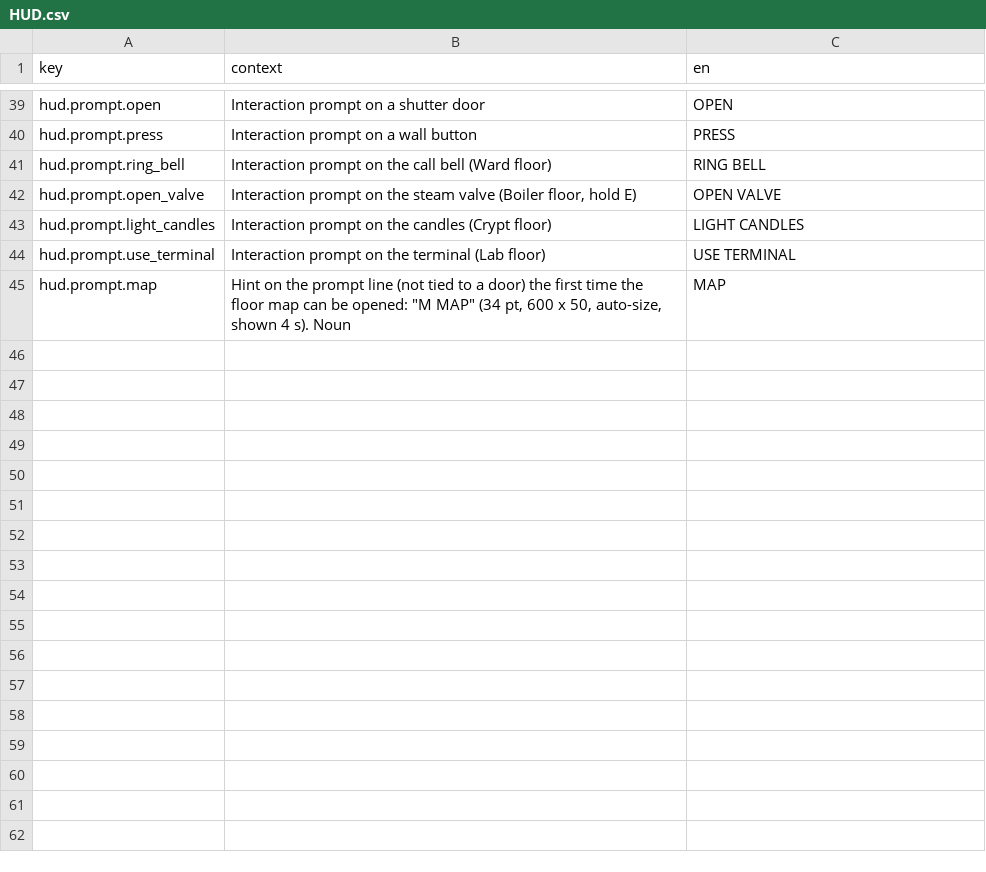
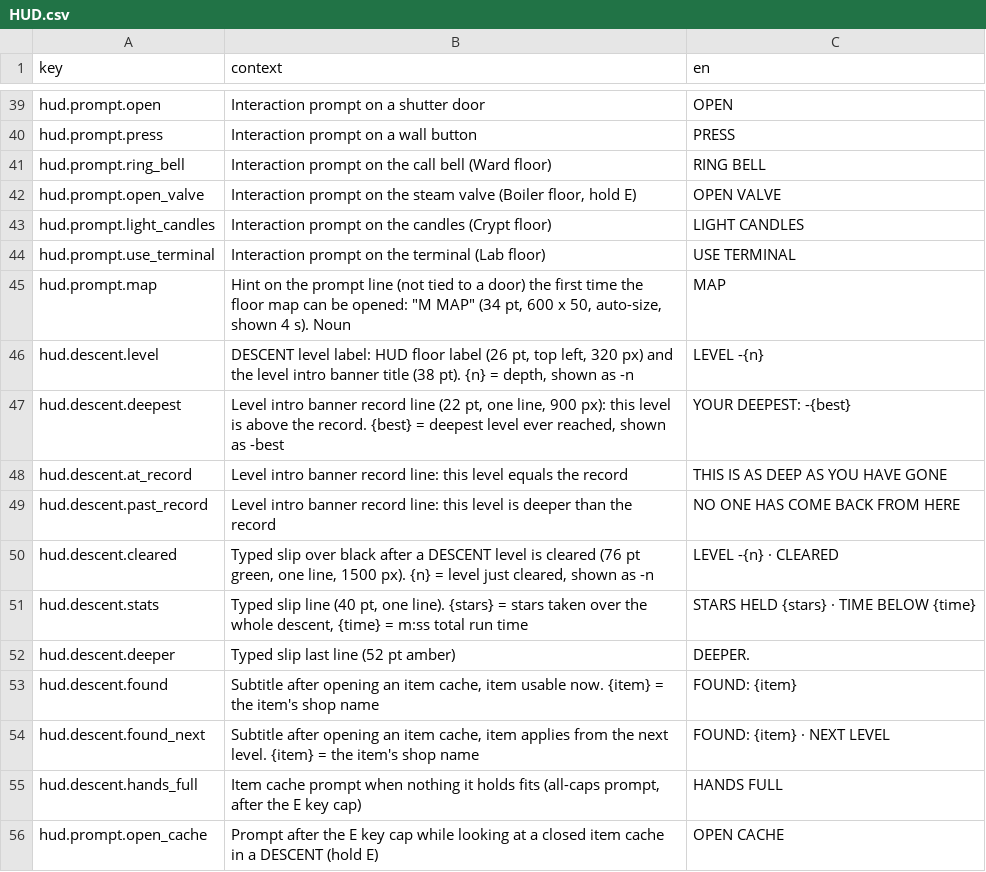
Before and after one commit to adrigfh1988/keep_it_lit, a CSV file: Assets/Localization/Source/HUD.csv, drawn as a sheet; only a part is shown, gaps mark what is left out; the diff names each change by its address in the sheet, - before the commit and + after, or states it on an @@ line.

```diff
--- a/Assets/Localization/Source/HUD.csv
+++ b/Assets/Localization/Source/HUD.csv
+row 46: hud.descent.level | DESCENT level label: HUD floor label (26 pt, top left, 320 px) and the level intro banner title (38 pt). {n} = depth, shown as -n | LEVEL -{n}
+row 47: hud.descent.deepest | Level intro banner record line (22 pt, one line, 900 px): this level is above the record. {best} = deepest level ever reached, shown as -best | YOUR DEEPEST: -{best}
+row 48: hud.descent.at_record | Level intro banner record line: this level equals the record | THIS IS AS DEEP AS YOU HAVE GONE
+row 49: hud.descent.past_record | Level intro banner record line: this level is deeper than the record | NO ONE HAS COME BACK FROM HERE
+row 50: hud.descent.cleared | Typed slip over black after a DESCENT level is cleared (76 pt green, one line, 1500 px). {n} = level just cleared, shown as -n | LEVEL -{n} · CLEARED
+row 51: hud.descent.stats | Typed slip line (40 pt, one line). {stars} = stars taken over the whole descent, {time} = m:ss total run time | STARS HELD {stars} · TIME BELOW {time}
+row 52: hud.descent.deeper | Typed slip last line (52 pt amber) | DEEPER.
+row 53: hud.descent.found | Subtitle after opening an item cache, item usable now. {item} = the item's shop name | FOUND: {item}
+row 54: hud.descent.found_next | Subtitle after opening an item cache, item applies from the next level. {item} = the item's shop name | FOUND: {item} · NEXT LEVEL
+row 55: hud.descent.hands_full | Item cache prompt when nothing it holds fits (all-caps prompt, after the E key cap) | HANDS FULL
+row 56: hud.prompt.open_cache | Prompt after the E key cap while looking at a closed item cache in a DESCENT (hold E) | OPEN CACHE
```
Also changed, not shown: Assets/Localization/Source/HUD.fr.csv, Assets/Localization/Source/UI.csv, 43 other files.
